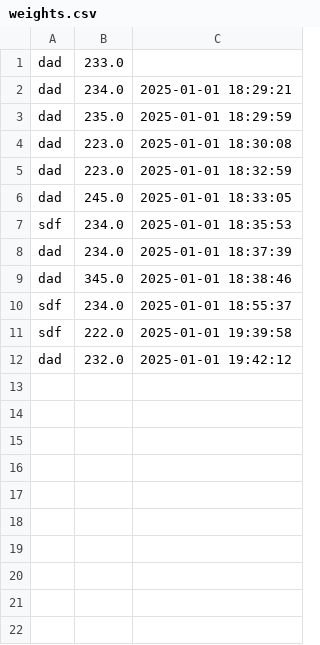
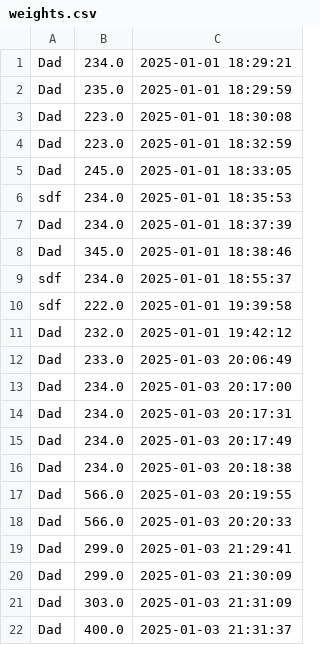
Before and after one commit to vertbot/home, a CSV file: weights.csv, drawn as a sheet.

```diff
--- a/weights.csv
+++ b/weights.csv
@@ -1,12 +1,22 @@
-dad,233.0
-dad,234.0,2025-01-01 18:29:21
-dad,235.0,2025-01-01 18:29:59
-dad,223.0,2025-01-01 18:30:08
-dad,223.0,2025-01-01 18:32:59
-dad,245.0,2025-01-01 18:33:05
+Dad,234.0,2025-01-01 18:29:21
+Dad,235.0,2025-01-01 18:29:59
+Dad,223.0,2025-01-01 18:30:08
+Dad,223.0,2025-01-01 18:32:59
+Dad,245.0,2025-01-01 18:33:05
 sdf,234.0,2025-01-01 18:35:53
-dad,234.0,2025-01-01 18:37:39
-dad,345.0,2025-01-01 18:38:46
+Dad,234.0,2025-01-01 18:37:39
+Dad,345.0,2025-01-01 18:38:46
 sdf,234.0,2025-01-01 18:55:37
 sdf,222.0,2025-01-01 19:39:58
-dad,232.0,2025-01-01 19:42:12
+Dad,232.0,2025-01-01 19:42:12
+Dad,233.0,2025-01-03 20:06:49
+Dad,234.0,2025-01-03 20:17:00
+Dad,234.0,2025-01-03 20:17:31
+Dad,234.0,2025-01-03 20:17:49
+Dad,234.0,2025-01-03 20:18:38
+Dad,566.0,2025-01-03 20:19:55
+Dad,566.0,2025-01-03 20:20:33
+Dad,299.0,2025-01-03 21:29:41
+Dad,299.0,2025-01-03 21:30:09
+Dad,303.0,2025-01-03 21:31:09
+Dad,400.0,2025-01-03 21:31:37
```
Also changed, not shown: 5 other files.
